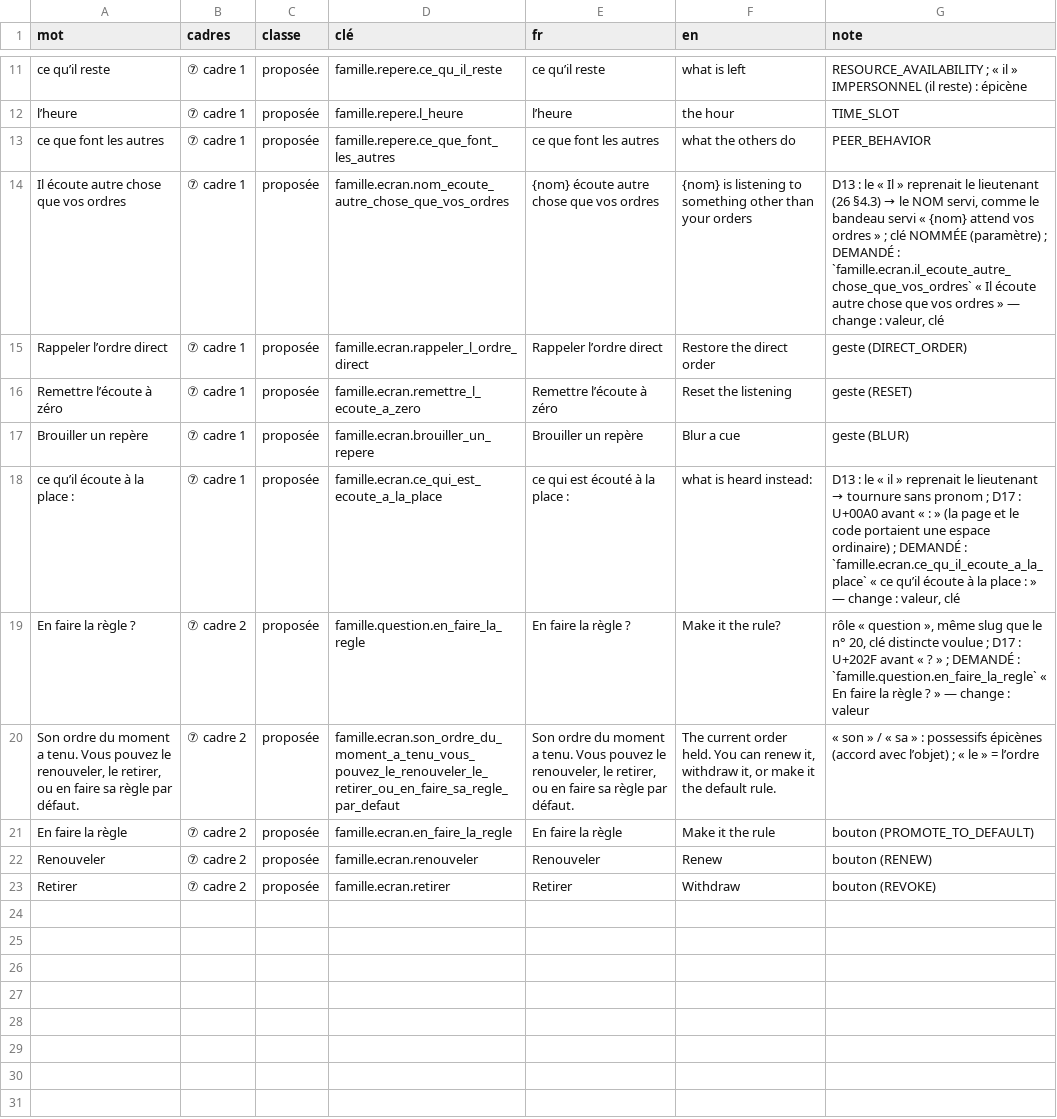
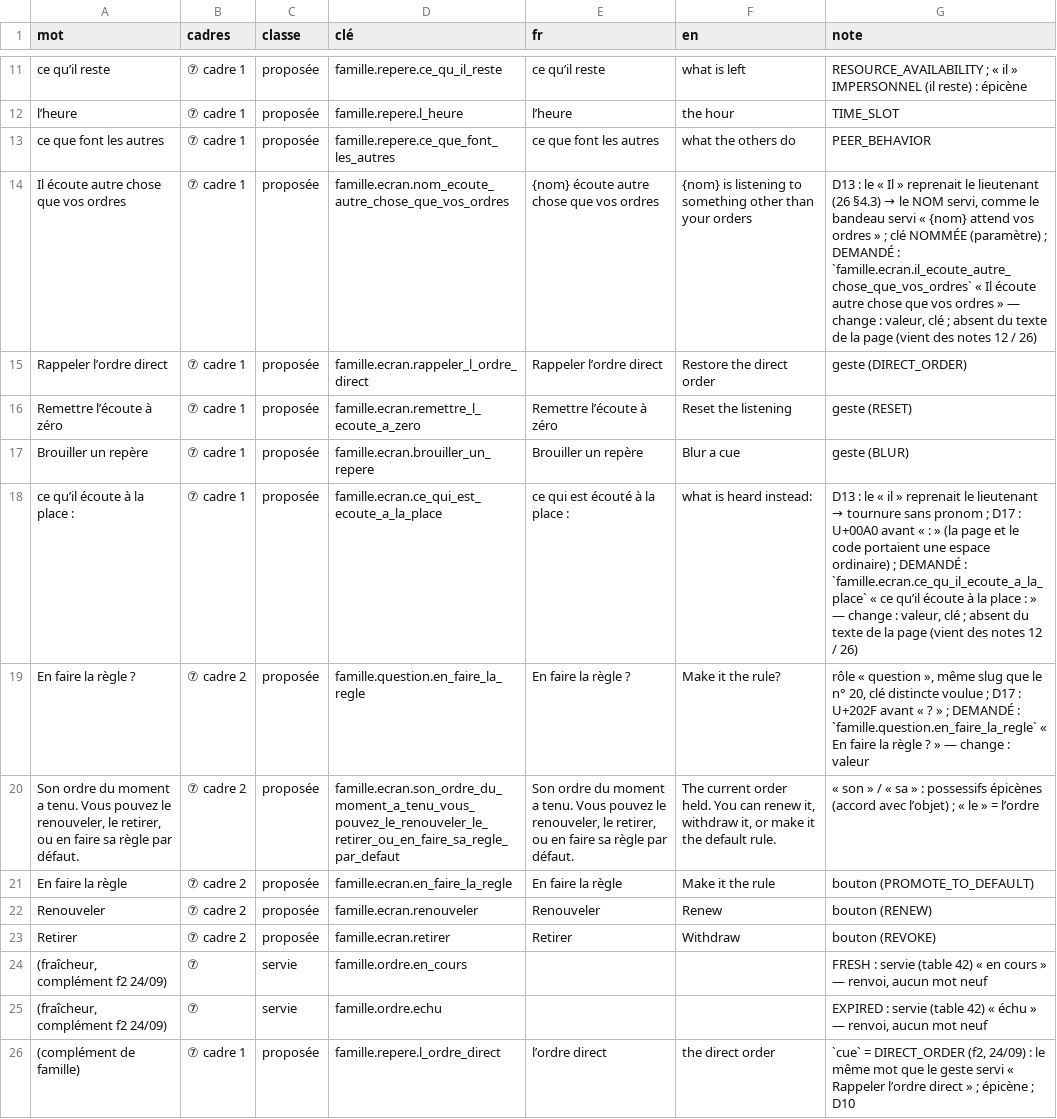
Before and after one commit to azha/mafia-builder-city-clean, a TSV file: Tools/atelier-2026-09-22/55-lieutenant-cles-2026-09-23.tsv, drawn as a sheet; only a part is shown, gaps mark what is left out.

```diff
--- a/Tools/atelier-2026-09-22/55-lieutenant-cles-2026-09-23.tsv
+++ b/Tools/atelier-2026-09-22/55-lieutenant-cles-2026-09-23.tsv
@@ -13,3 +13,3 @@ l’heure	⑦ cadre 1	proposée	famille.repere.l_heure	l’heure	the hour	TIME_S
 ce que font les autres	⑦ cadre 1	proposée	famille.repere.ce_que_font_les_autres	ce que font les autres	what the others do	PEER_BEHAVIOR
-Il écoute autre chose que vos ordres	⑦ cadre 1	proposée	famille.ecran.nom_ecoute_autre_chose_que_vos_ordres	{nom} écoute autre chose que vos ordres	{nom} is listening to something other than your orders	D13 : le « Il » reprenait le lieutenant (26 §4.3) → le NOM servi, comme le bandeau servi « {nom} attend vos ordres » ; clé NOMMÉE (paramètre) ; DEMANDÉ : `famille.ecran.il_ecoute_autre_chose_que_vos_ordres` « Il écoute autre chose que vos ordres » — change : valeur, clé
+Il écoute autre chose que vos ordres	⑦ cadre 1	proposée	famille.ecran.nom_ecoute_autre_chose_que_vos_ordres	{nom} écoute autre chose que vos ordres	{nom} is listening to something other than your orders	D13 : le « Il » reprenait le lieutenant (26 §4.3) → le NOM servi, comme le bandeau servi « {nom} attend vos ordres » ; clé NOMMÉE (paramètre) ; DEMANDÉ : `famille.ecran.il_ecoute_autre_chose_que_vos_ordres` « Il écoute autre chose que vos ordres » — change : valeur, clé ; absent du texte de la page (vient des notes 12 / 26)
 Rappeler l’ordre direct	⑦ cadre 1	proposée	famille.ecran.rappeler_l_ordre_direct	Rappeler l’ordre direct	Restore the direct order	geste (DIRECT_ORDER)
@@ -17,3 +17,3 @@ Remettre l’écoute à zéro	⑦ cadre 1	proposée	famille.ecran.remettre_l_eco
 Brouiller un repère	⑦ cadre 1	proposée	famille.ecran.brouiller_un_repere	Brouiller un repère	Blur a cue	geste (BLUR)
-ce qu’il écoute à la place :	⑦ cadre 1	proposée	famille.ecran.ce_qui_est_ecoute_a_la_place	ce qui est écouté à la place :	what is heard instead:	D13 : le « il » reprenait le lieutenant → tournure sans pronom ; D17 : U+00A0 avant « : » (la page et le code portaient une espace ordinaire) ; DEMANDÉ : `famille.ecran.ce_qu_il_ecoute_a_la_place` « ce qu’il écoute à la place : » — change : valeur, clé
+ce qu’il écoute à la place :	⑦ cadre 1	proposée	famille.ecran.ce_qui_est_ecoute_a_la_place	ce qui est écouté à la place :	what is heard instead:	D13 : le « il » reprenait le lieutenant → tournure sans pronom ; D17 : U+00A0 avant « : » (la page et le code portaient une espace ordinaire) ; DEMANDÉ : `famille.ecran.ce_qu_il_ecoute_a_la_place` « ce qu’il écoute à la place : » — change : valeur, clé ; absent du texte de la page (vient des notes 12 / 26)
 En faire la règle ?	⑦ cadre 2	proposée	famille.question.en_faire_la_regle	En faire la règle ?	Make it the rule?	rôle « question », même slug que le n° 20, clé distincte voulue ; D17 : U+202F avant « ? » ; DEMANDÉ : `famille.question.en_faire_la_regle` « En faire la règle ? » — change : valeur
@@ -23 +23,4 @@ Renouveler	⑦ cadre 2	proposée	famille.ecran.renouveler	Renouveler	Renew	bouto
 Retirer	⑦ cadre 2	proposée	famille.ecran.retirer	Retirer	Withdraw	bouton (REVOKE)
+(fraîcheur, complément f2 24/09)	⑦	servie	famille.ordre.en_cours			FRESH : servie (table 42) « en cours » — renvoi, aucun mot neuf
+(fraîcheur, complément f2 24/09)	⑦	servie	famille.ordre.echu			EXPIRED : servie (table 42) « échu » — renvoi, aucun mot neuf
+(complément de famille)	⑦ cadre 1	proposée	famille.repere.l_ordre_direct	l’ordre direct	the direct order	`cue` = DIRECT_ORDER (f2, 24/09) : le même mot que le geste servi « Rappeler l’ordre direct » ; épicène ; D10
```
Also changed, not shown: Tools/atelier-2026-09-22/56-delegation-maitrise-2026-09-23.tsv, 2 other files.
